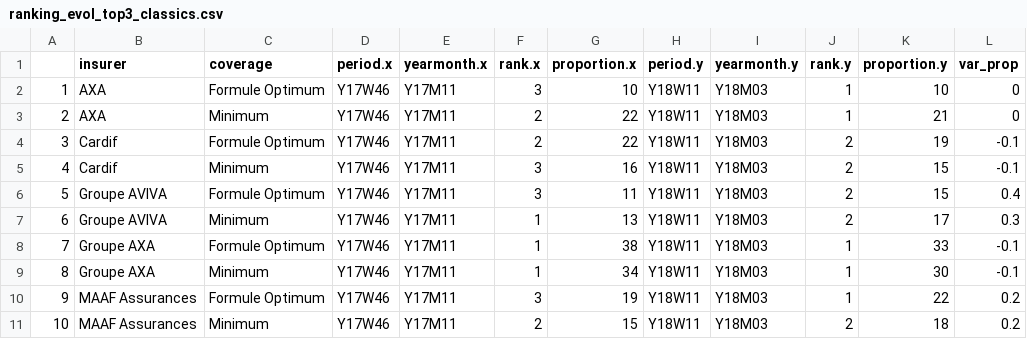
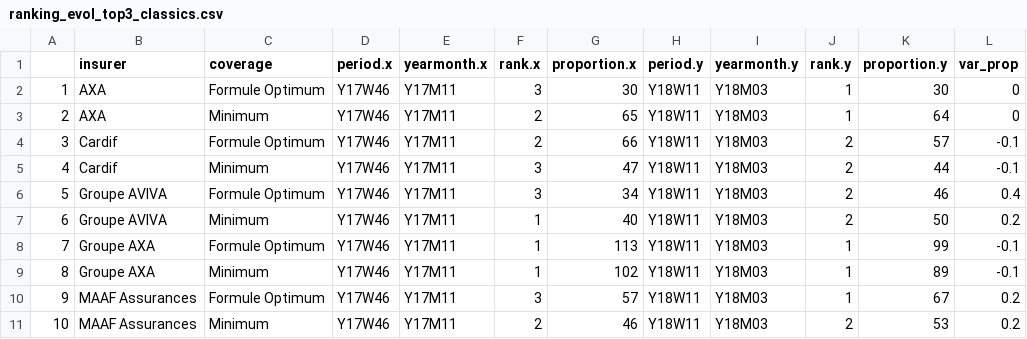
Before and after one commit to diordanovitch/Bellharra_Crawling_Code, a CSV file: Tables/ranking_evol_top3_classics.csv, drawn as a sheet.

```diff
--- a/Tables/ranking_evol_top3_classics.csv
+++ b/Tables/ranking_evol_top3_classics.csv
@@ -1,11 +1,11 @@
 "","insurer","coverage","period.x","yearmonth.x","rank.x","proportion.x","period.y","yearmonth.y","rank.y","proportion.y","var_prop"
-"1","AXA","Formule Optimum","Y17W46","Y17M11",3,10,"Y18W11","Y18M03",1,10,0
-"2","AXA","Minimum","Y17W46","Y17M11",2,22,"Y18W11","Y18M03",1,21,0
-"3","Cardif","Formule Optimum","Y17W46","Y17M11",2,22,"Y18W11","Y18M03",2,19,-0.1
-"4","Cardif","Minimum","Y17W46","Y17M11",3,16,"Y18W11","Y18M03",2,15,-0.1
-"5","Groupe AVIVA","Formule Optimum","Y17W46","Y17M11",3,11,"Y18W11","Y18M03",2,15,0.4
-"6","Groupe AVIVA","Minimum","Y17W46","Y17M11",1,13,"Y18W11","Y18M03",2,17,0.3
-"7","Groupe AXA","Formule Optimum","Y17W46","Y17M11",1,38,"Y18W11","Y18M03",1,33,-0.1
-"8","Groupe AXA","Minimum","Y17W46","Y17M11",1,34,"Y18W11","Y18M03",1,30,-0.1
-"9","MAAF Assurances","Formule Optimum","Y17W46","Y17M11",3,19,"Y18W11","Y18M03",1,22,0.2
-"10","MAAF Assurances","Minimum","Y17W46","Y17M11",2,15,"Y18W11","Y18M03",2,18,0.2
+"1","AXA","Formule Optimum","Y17W46","Y17M11",3,30,"Y18W11","Y18M03",1,30,0
+"2","AXA","Minimum","Y17W46","Y17M11",2,65,"Y18W11","Y18M03",1,64,0
+"3","Cardif","Formule Optimum","Y17W46","Y17M11",2,66,"Y18W11","Y18M03",2,57,-0.1
+"4","Cardif","Minimum","Y17W46","Y17M11",3,47,"Y18W11","Y18M03",2,44,-0.1
+"5","Groupe AVIVA","Formule Optimum","Y17W46","Y17M11",3,34,"Y18W11","Y18M03",2,46,0.4
+"6","Groupe AVIVA","Minimum","Y17W46","Y17M11",1,40,"Y18W11","Y18M03",2,50,0.2
+"7","Groupe AXA","Formule Optimum","Y17W46","Y17M11",1,113,"Y18W11","Y18M03",1,99,-0.1
+"8","Groupe AXA","Minimum","Y17W46","Y17M11",1,102,"Y18W11","Y18M03",1,89,-0.1
+"9","MAAF Assurances","Formule Optimum","Y17W46","Y17M11",3,57,"Y18W11","Y18M03",1,67,0.2
+"10","MAAF Assurances","Minimum","Y17W46","Y17M11",2,46,"Y18W11","Y18M03",2,53,0.2
```
Also changed, not shown: Tables/ranking_evol_top3_classics_DA.csv, 6 other files.
